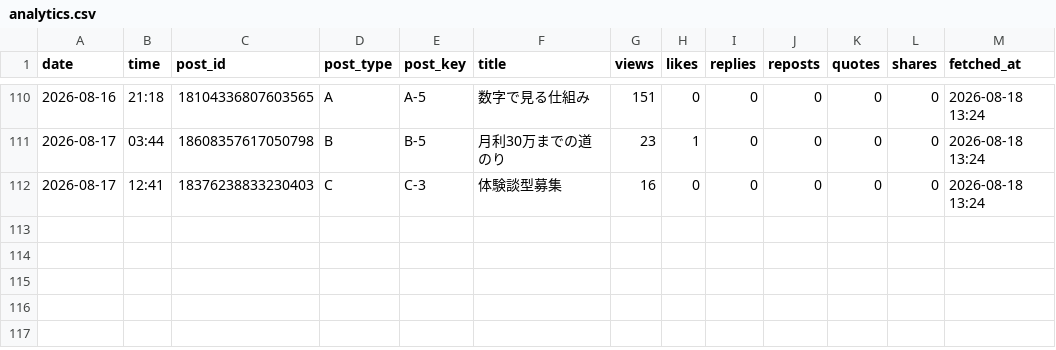
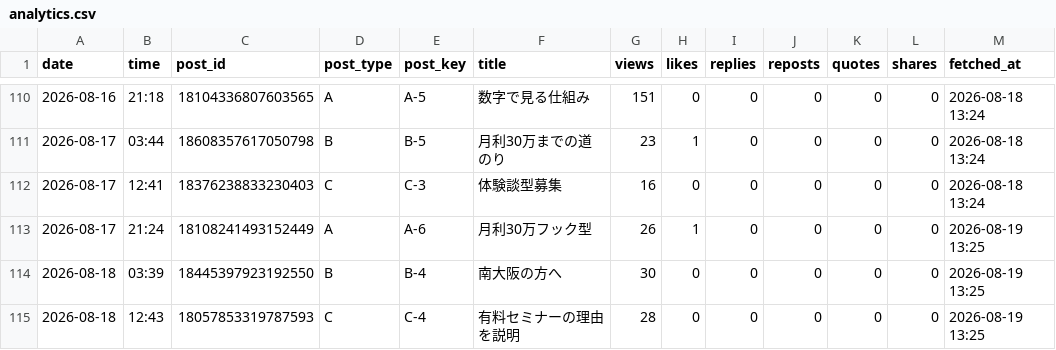
Before and after one commit to vintagegarakuta-gthub/meiryu-threads-auto-post, a CSV file: analytics.csv, drawn as a sheet; only a part is shown, gaps mark what is left out.

```diff
--- a/analytics.csv
+++ b/analytics.csv
@@ -112 +112,4 @@ date,time,post_id,post_type,post_key,title,views,likes,replies,reposts,quotes,sh
 2026-08-17,12:41,18376238833230403,C,C-3,体験談型募集,16,0,0,0,0,0,2026-08-18 13:24
+2026-08-17,21:24,18108241493152449,A,A-6,月利30万フック型,26,1,0,0,0,0,2026-08-19 13:25
+2026-08-18,03:39,18445397923192550,B,B-4,南大阪の方へ,30,0,0,0,0,0,2026-08-19 13:25
+2026-08-18,12:43,18057853319787593,C,C-4,有料セミナーの理由を説明,28,0,0,0,0,0,2026-08-19 13:25
```
